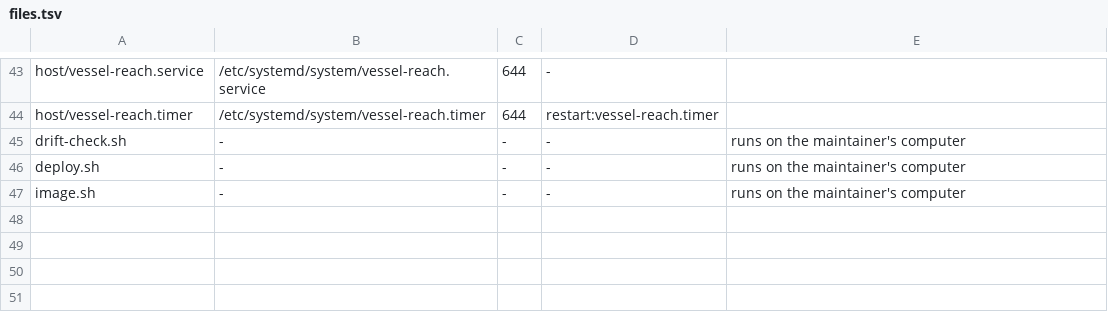
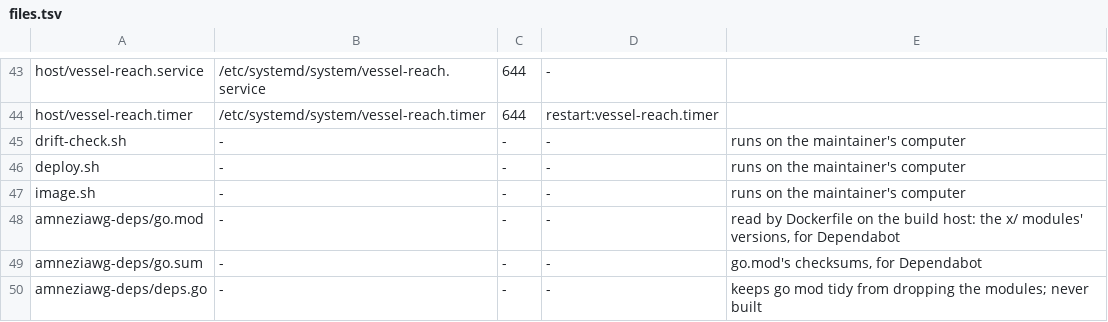
Before and after one commit to anoni-net/vessel, a TSV file: node/files.tsv, drawn as a sheet; only a part is shown, gaps mark what is left out.

```diff
--- a/node/files.tsv
+++ b/node/files.tsv
@@ -47 +47,4 @@ deploy.sh	-	-	-	runs on the maintainer's computer
 image.sh	-	-	-	runs on the maintainer's computer
+amneziawg-deps/go.mod	-	-	-	read by Dockerfile on the build host: the x/ modules' versions, for Dependabot
+amneziawg-deps/go.sum	-	-	-	go.mod's checksums, for Dependabot
+amneziawg-deps/deps.go	-	-	-	keeps go mod tidy from dropping the modules; never built
```
Also changed, not shown: 9 other files.
